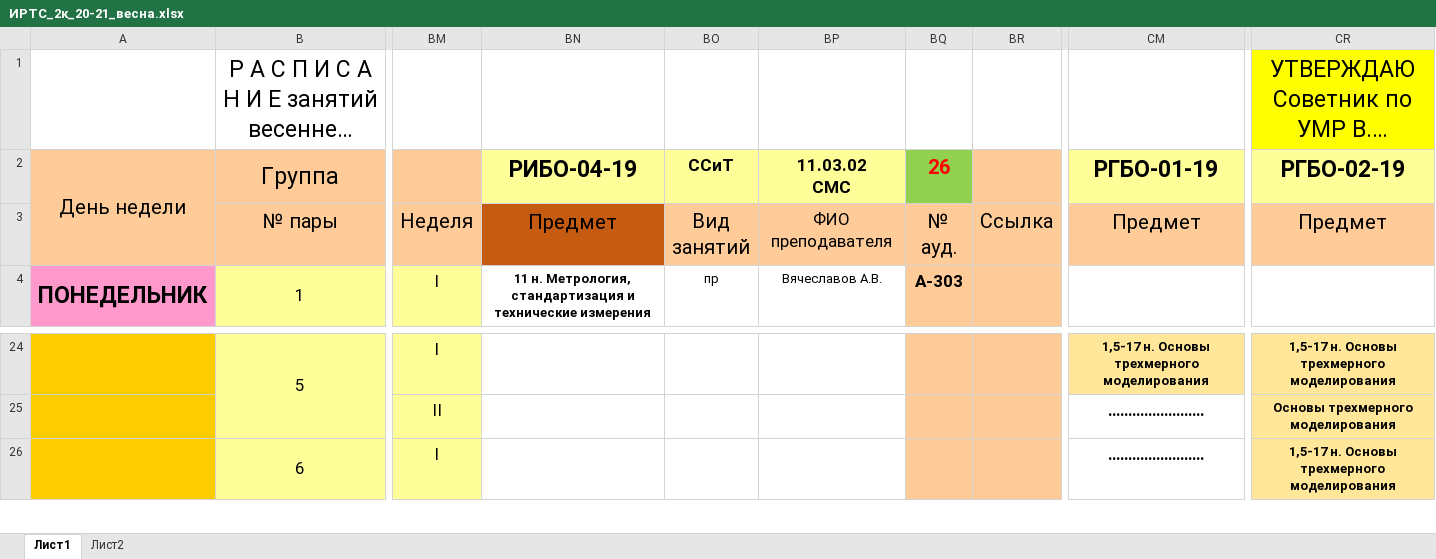
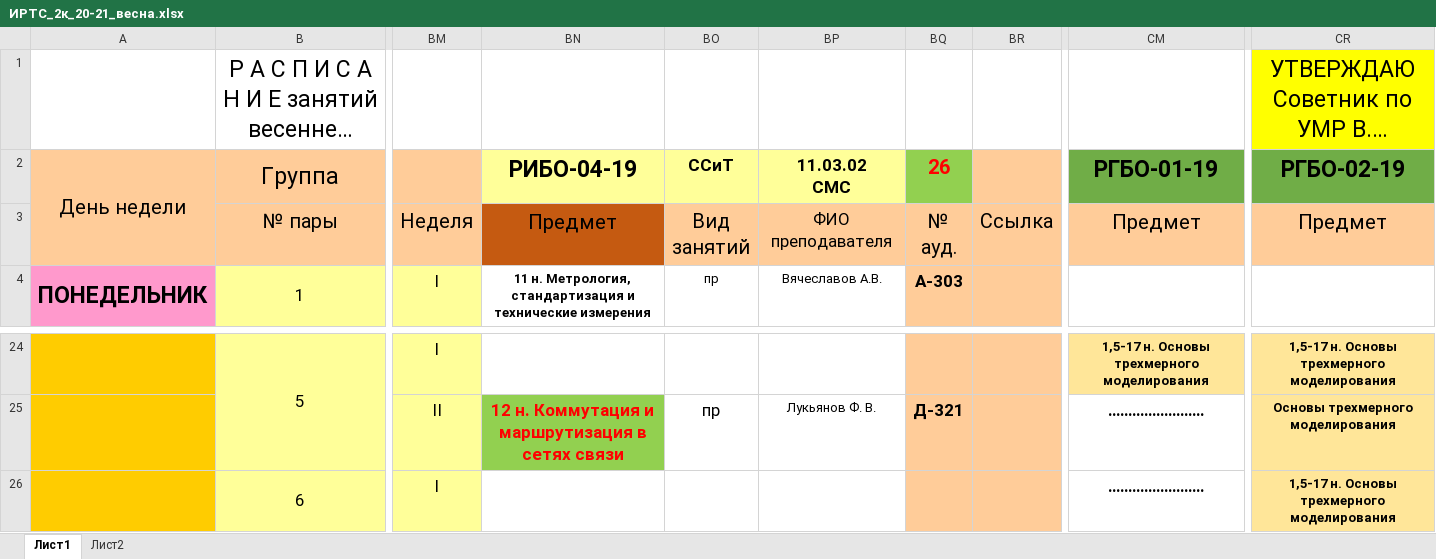
Before and after one commit to O33ero/XlParser, an Excel workbook: xl/ИРТС_2к_20-21_весна.xlsx, sheet Лист1, drawn as a sheet; only a part is shown, gaps mark what is left out; long unchanged cells end in …; values as stored, in another font and other column widths than the file's, no borders; the diff covers the shown part only; the diff names each change by its address in the sheet, - before the commit and + after, or states it on an @@ line.

```diff
--- a/xl/ИРТС_2к_20-21_весна.xlsx (sheet Лист1)
+++ b/xl/ИРТС_2к_20-21_весна.xlsx (sheet Лист1)
-CM2 fill: #FFFF99
+CM2 fill: #70AD47
-CR2 fill: #FFFF99
+CR2 fill: #70AD47
-BN25: (empty)
+BN25: 12 н. Коммутация и маршрутизация в сетях связи
-BN25 fill: none
+BN25 fill: #92D050
-BO25: (empty)
+BO25: пр
-BP25: (empty)
+BP25: Лукьянов Ф. В.
-BQ25: (empty)
+BQ25: Д-321
```
Also changed, not shown: 28 edited cells and cell formats elsewhere in this sheet, xl/ИИНТЕГУ_1к_20-21_весна.xlsx, xl/ИИТ_1к_20-21_весна.xlsx, 49 other files.
